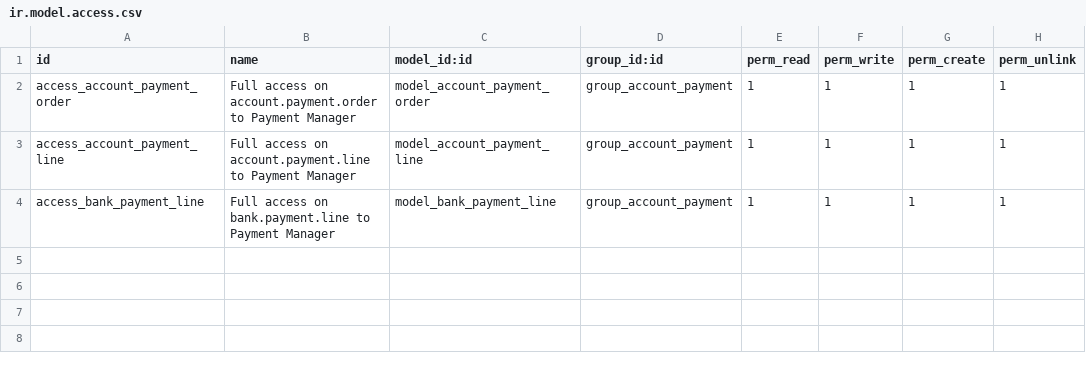
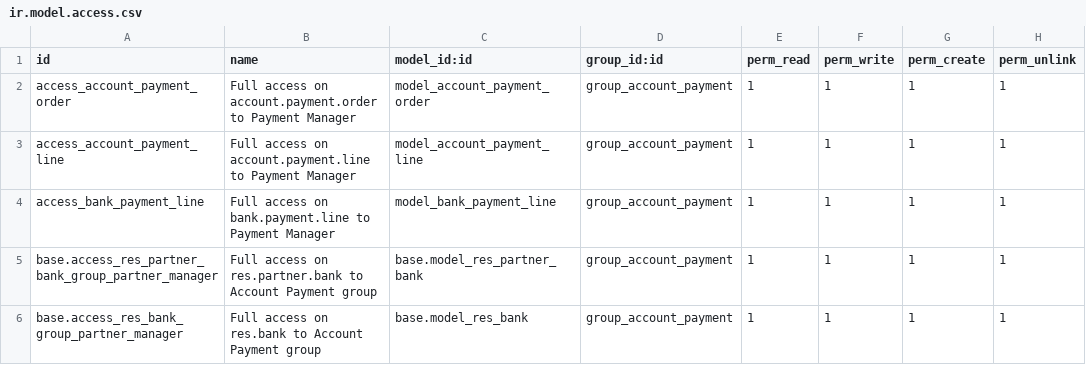
Before and after one commit to OCA/bank-payment, a CSV file: account_payment_order/security/ir.model.access.csv, drawn as a sheet; the diff names each change by its address in the sheet, - before the commit and + after, or states it on an @@ line.

Commit message:
Creation/Modification of bank info only for Account Payment group

```diff
--- a/account_payment_order/security/ir.model.access.csv
+++ b/account_payment_order/security/ir.model.access.csv
+row 5: base.access_res_partner_bank_group_partner_manager | Full access on res.partner.bank to Account Payment group | base.model_res_partner_bank | group_account_payment | 1 | 1 | 1 | 1
+row 6: base.access_res_bank_group_partner_manager | Full access on res.bank to Account Payment group | base.model_res_bank | group_account_payment | 1 | 1 | 1 | 1
```
